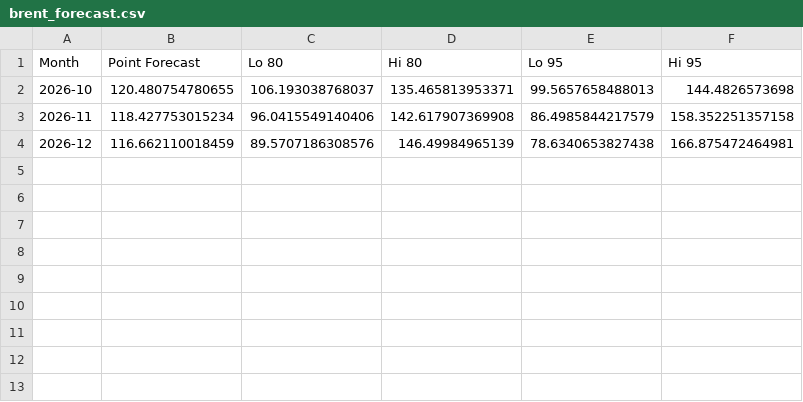
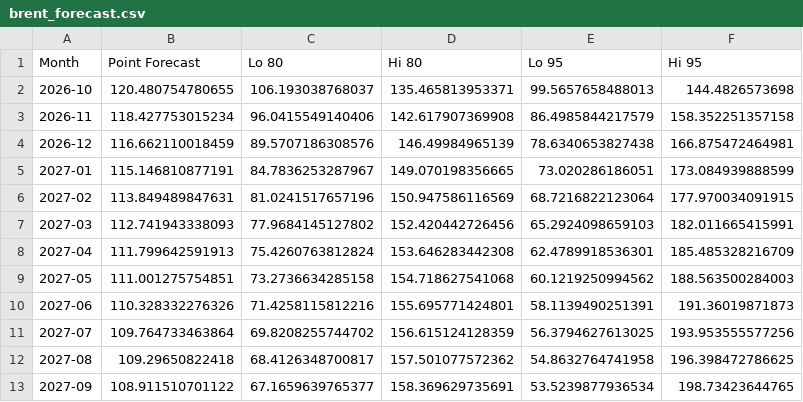
Before and after one commit to EnriquePH/OIL-PRICES, a CSV file: output/brent_forecast.csv, drawn as a sheet.

```diff
--- a/output/brent_forecast.csv
+++ b/output/brent_forecast.csv
@@ -4 +4,10 @@
 "2026-12",116.662110018459,89.5707186308576,146.49984965139,78.6340653827438,166.875472464981
+"2027-01",115.146810877191,84.7836253287967,149.070198356665,73.020286186051,173.084939888599
+"2027-02",113.849489847631,81.0241517657196,150.947586116569,68.7216822123064,177.970034091915
+"2027-03",112.741943338093,77.9684145127802,152.420442726456,65.2924098659103,182.011665415991
+"2027-04",111.799642591913,75.4260763812824,153.646283442308,62.4789918536301,185.485328216709
+"2027-05",111.001275754851,73.2736634285158,154.718627541068,60.1219250994562,188.563500284003
+"2027-06",110.328332276326,71.4258115812216,155.695771424801,58.1139490251391,191.36019871873
+"2027-07",109.764733463864,69.8208255744702,156.615124128359,56.3794627613025,193.953555577256
+"2027-08",109.29650822418,68.4126348700817,157.501077572362,54.8632764741958,196.398472786625
+"2027-09",108.911510701122,67.1659639765377,158.369629735691,53.5239877936534,198.73423644765
```
Also changed, not shown: 9 other files.
